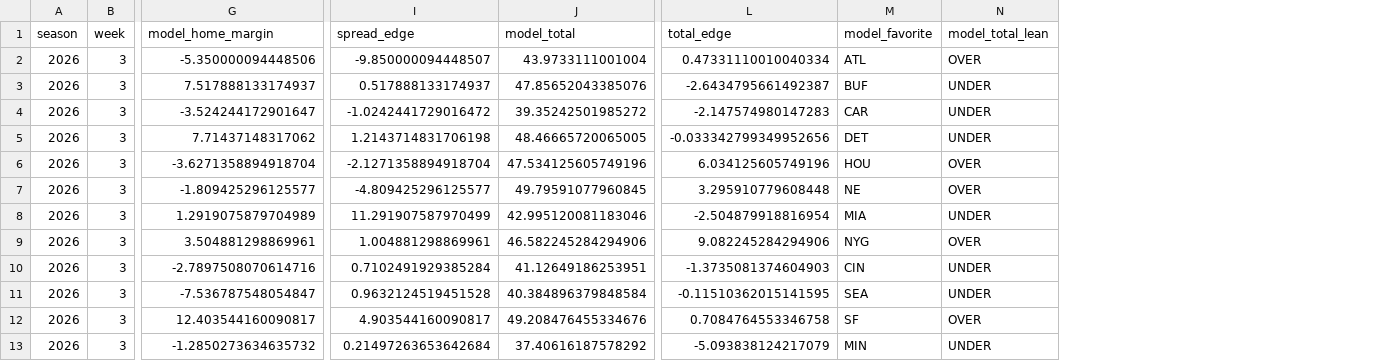
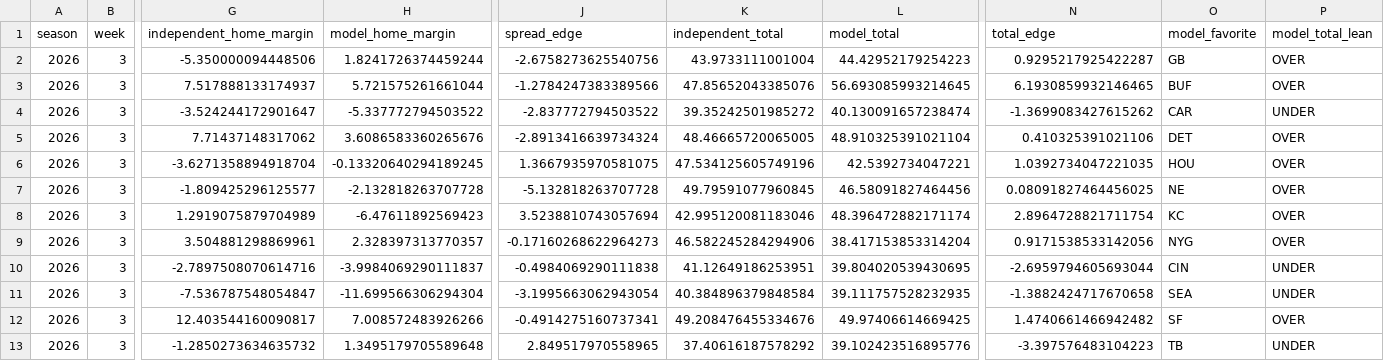
Before and after one commit to csmotherman/NFL-DATA, a CSV file: outputs/latest_predictions.csv, drawn as a sheet; only a part is shown, gaps mark what is left out; addresses are those after the commit; the diff covers the shown part only; the diff names each change by its address in the sheet, - before the commit and + after, or states it on an @@ line.

```diff
--- a/outputs/latest_predictions.csv
+++ b/outputs/latest_predictions.csv
+column H (model_home_margin), rows 2-13: 1.8241726374459244 | 5.721575261661044 | -5.337772794503522 | 3.6086583360265676 | -0.13320640294189245 | -2.132818263707728 | -6.47611892569423 | 2.328397313770357 | -3.9984069290111837 | -11.699566306294304 | 7.008572483926266 | 1.3495179705589648
+column L (model_total), rows 2-13: 44.42952179254223 | 56.693085993214645 | 40.130091657238474 | 48.910325391021104 | 42.5392734047221 | 46.58091827464456 | 48.396472882171174 | 38.417153853314204 | 39.804020539430695 | 39.111757528232935 | 49.97406614669425 | 39.102423516895776
-G1: model_home_margin
+G1: independent_home_margin
-K1: model_total
+K1: independent_total
-J2 (spread_edge): -9.850000094448507
+J2 (spread_edge): -2.6758273625540756
-N2 (total_edge): 0.47331110010040334
+N2 (total_edge): 0.9295217925422287
-O2 (model_favorite): ATL
+O2 (model_favorite): GB
-J3 (spread_edge): 0.517888133174937
+J3 (spread_edge): -1.2784247383389566
-N3 (total_edge): -2.6434795661492387
+N3 (total_edge): 6.1930859932146465
-P3 (model_total_lean): UNDER
+P3 (model_total_lean): OVER
-J4 (spread_edge): -1.0242441729016472
+J4 (spread_edge): -2.837772794503522
-N4 (total_edge): -2.147574980147283
+N4 (total_edge): -1.3699083427615262
-J5 (spread_edge): 1.2143714831706198
+J5 (spread_edge): -2.8913416639734324
-N5 (total_edge): -0.033342799349952656
+N5 (total_edge): 0.410325391021106
-P5 (model_total_lean): UNDER
+P5 (model_total_lean): OVER
-J6 (spread_edge): -2.1271358894918704
+J6 (spread_edge): 1.3667935970581075
-N6 (total_edge): 6.034125605749196
+N6 (total_edge): 1.0392734047221035
-J7 (spread_edge): -4.809425296125577
+J7 (spread_edge): -5.132818263707728
-N7 (total_edge): 3.295910779608448
+N7 (total_edge): 0.08091827464456025
-J8 (spread_edge): 11.291907587970499
+J8 (spread_edge): 3.5238810743057694
-N8 (total_edge): -2.504879918816954
+N8 (total_edge): 2.8964728821711754
-O8 (model_favorite): MIA
+O8 (model_favorite): KC
-P8 (model_total_lean): UNDER
+P8 (model_total_lean): OVER
-J9 (spread_edge): 1.004881298869961
+J9 (spread_edge): -0.17160268622964273
-N9 (total_edge): 9.082245284294906
+N9 (total_edge): 0.9171538533142056
-J10 (spread_edge): 0.7102491929385284
+J10 (spread_edge): -0.4984069290111838
-N10 (total_edge): -1.3735081374604903
+N10 (total_edge): -2.6959794605693044
-J11 (spread_edge): 0.9632124519451528
+J11 (spread_edge): -3.1995663062943054
-N11 (total_edge): -0.11510362015141595
+N11 (total_edge): -1.3882424717670658
-J12 (spread_edge): 4.903544160090817
+J12 (spread_edge): -0.4914275160737341
-N12 (total_edge): 0.7084764553346758
+N12 (total_edge): 1.4740661466942482
-J13 (spread_edge): 0.21497263653642684
+J13 (spread_edge): 2.849517970558965
-N13 (total_edge): -5.093838124217079
+N13 (total_edge): -3.397576483104223
-O13 (model_favorite): MIN
+O13 (model_favorite): TB
```
Also changed, not shown: 12 edited cells elsewhere in this file, outputs/latest_candidates.csv, 1 other file.
